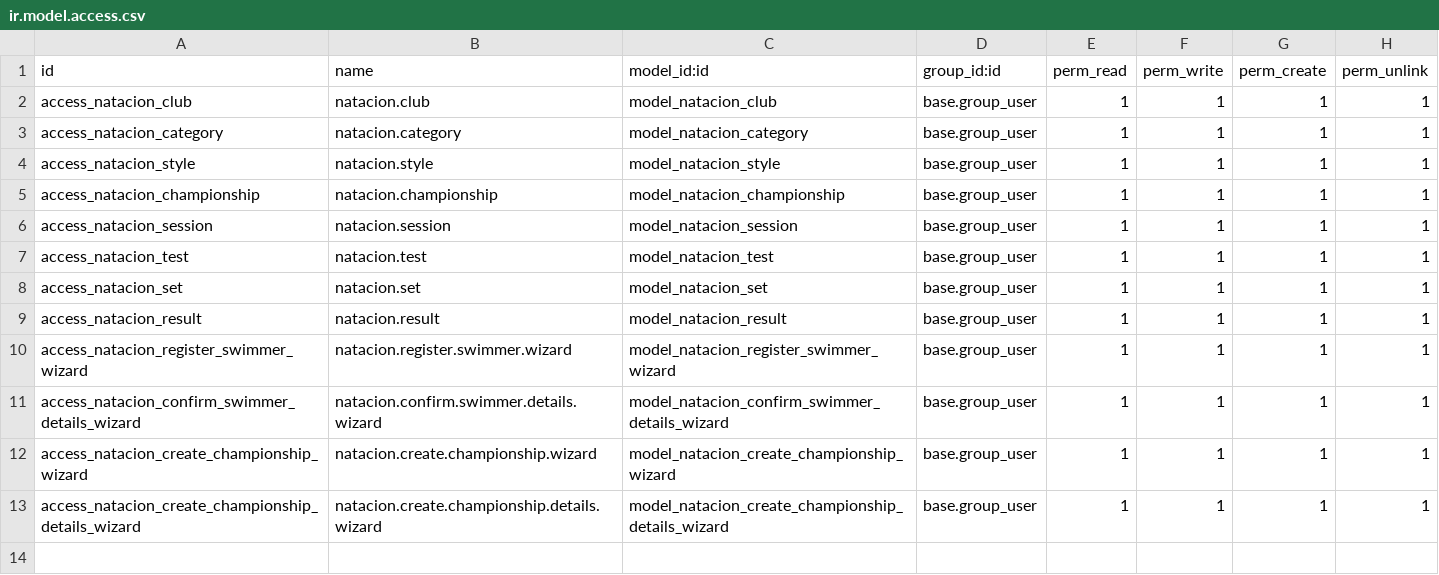
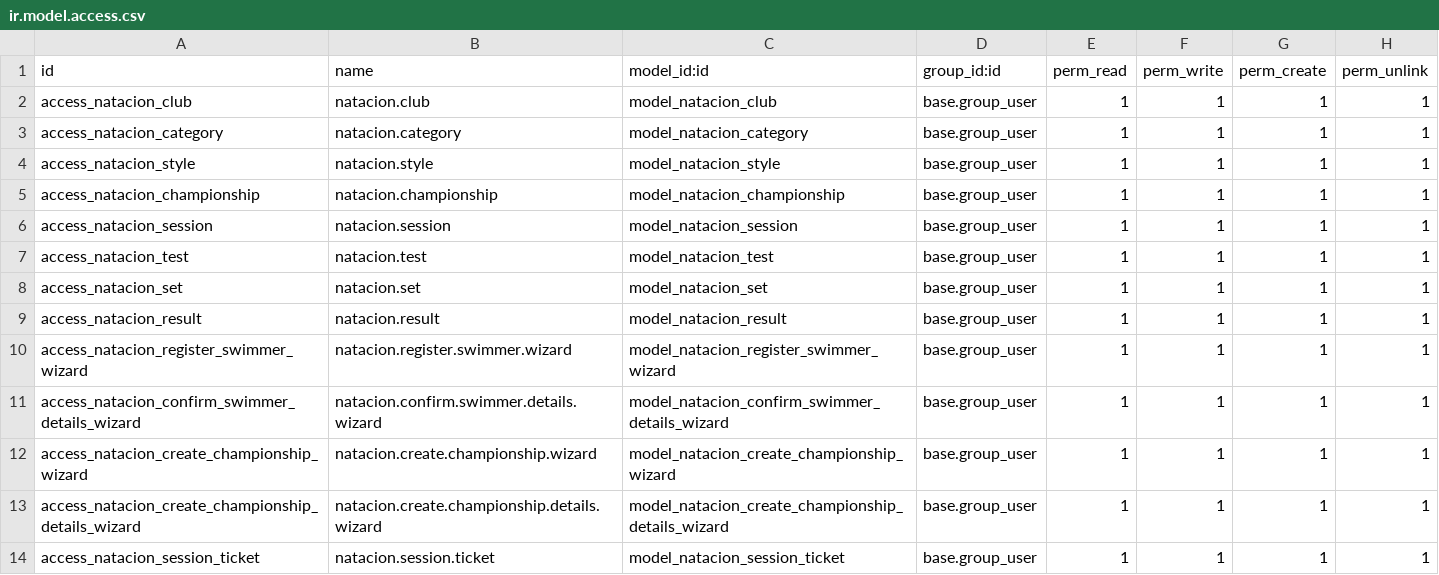
Before and after one commit to crisi248/proyecto_fnvc, a CSV file: odoo_pruebas/addons/natacion/security/ir.model.access.csv, drawn as a sheet.

```diff
--- a/odoo_pruebas/addons/natacion/security/ir.model.access.csv
+++ b/odoo_pruebas/addons/natacion/security/ir.model.access.csv
@@ -13 +13,2 @@ access_natacion_create_championship_wizard,natacion.create.championship.wizard,m
 access_natacion_create_championship_details_wizard,natacion.create.championship.details.wizard,model_natacion_create_championship_details_wizard,base.group_user,1,1,1,1
+access_natacion_session_ticket,natacion.session.ticket,model_natacion_session_ticket,base.group_user,1,1,1,1
```
Also changed, not shown: 6 other files.
